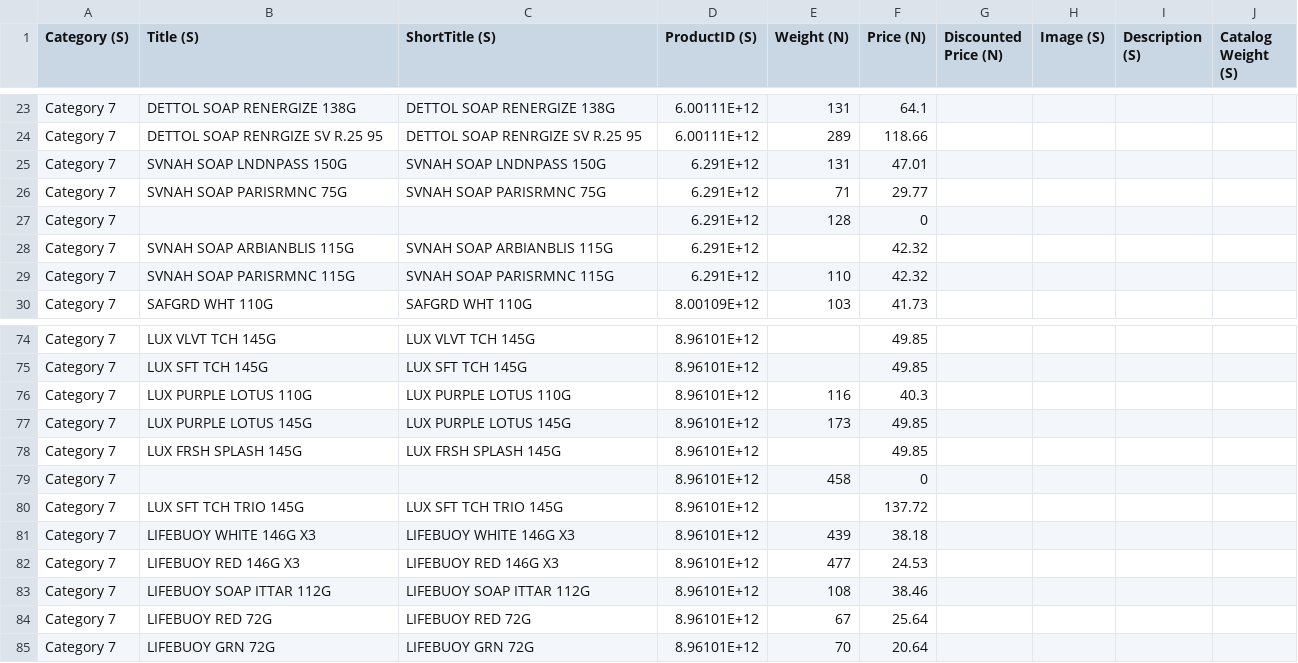
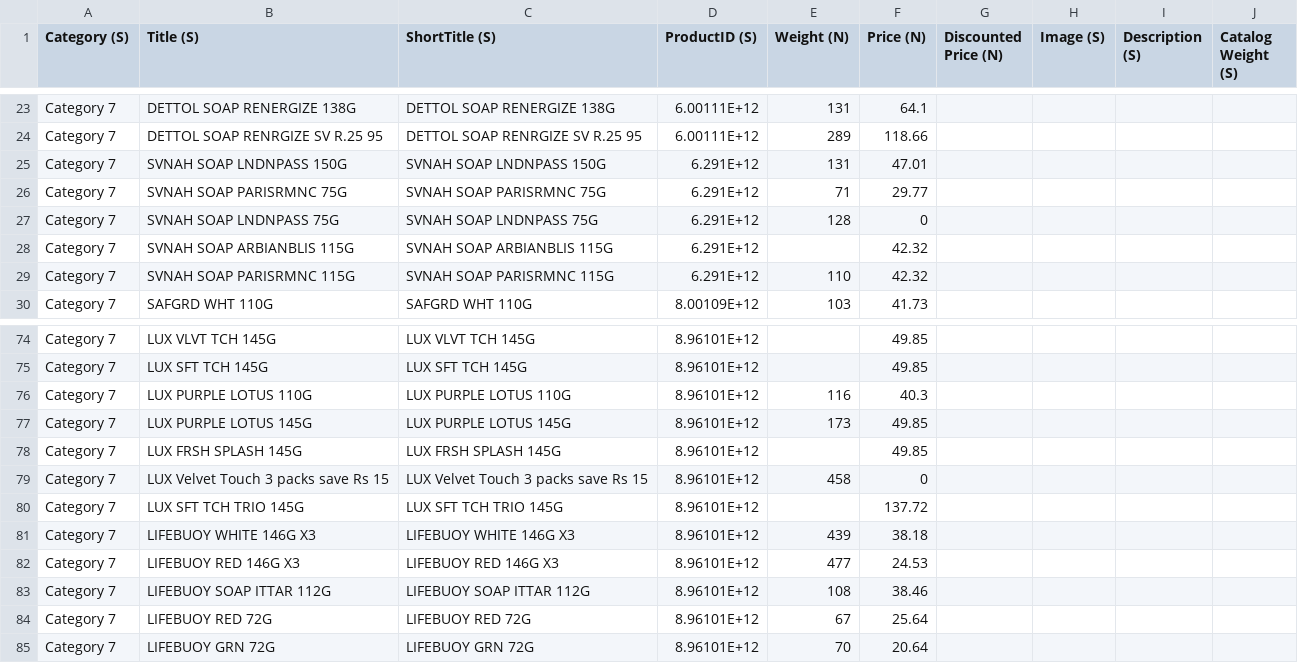
Before and after one commit to haroonrashid235/LSVR, a CSV file: Catalog/category_7.csv, drawn as a sheet; only a part is shown, gaps mark what is left out.

Commit message:
Updated catalog with missing Barcodes

```diff
--- a/Catalog/category_7.csv
+++ b/Catalog/category_7.csv
@@ -26,3 +26,3 @@ Category 7,SVNAH SOAP LNDNPASS 150G,SVNAH SOAP LNDNPASS 150G,6.291E+12,131,47.01
 Category 7,SVNAH SOAP PARISRMNC 75G,SVNAH SOAP PARISRMNC 75G,6.291E+12,71,29.77,,,,
-Category 7,,,6.291E+12,128,0,,,,
+Category 7,SVNAH SOAP LNDNPASS 75G,SVNAH SOAP LNDNPASS 75G,6.291E+12,128,0,,,,
 Category 7,SVNAH SOAP ARBIANBLIS 115G,SVNAH SOAP ARBIANBLIS 115G,6.291E+12,,42.32,,,,
@@ -78,3 +78,3 @@ Category 7,LUX PURPLE LOTUS 145G,LUX PURPLE LOTUS 145G,8.96101E+12,173,49.85,,,,
 Category 7,LUX FRSH SPLASH 145G,LUX FRSH SPLASH 145G,8.96101E+12,,49.85,,,,
-Category 7,,,8.96101E+12,458,0,,,,
+Category 7,LUX Velvet Touch 3 packs save Rs 15,LUX Velvet Touch 3 packs save Rs 15,8.96101E+12,458,0,,,,
 Category 7,LUX SFT TCH TRIO 145G,LUX SFT TCH TRIO 145G,8.96101E+12,,137.72,,,,
```
Also changed, not shown: Catalog/category_1.csv, Catalog/category_4.csv, 2 other files.
